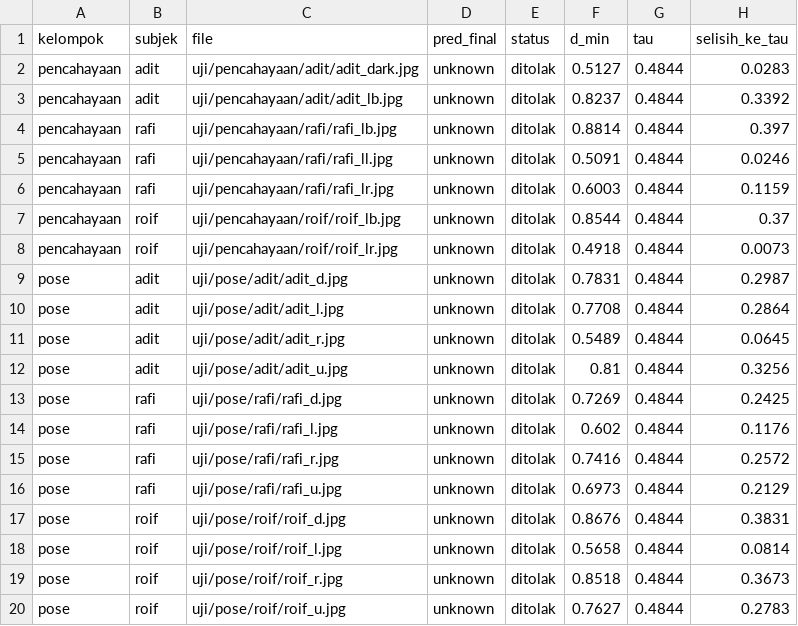
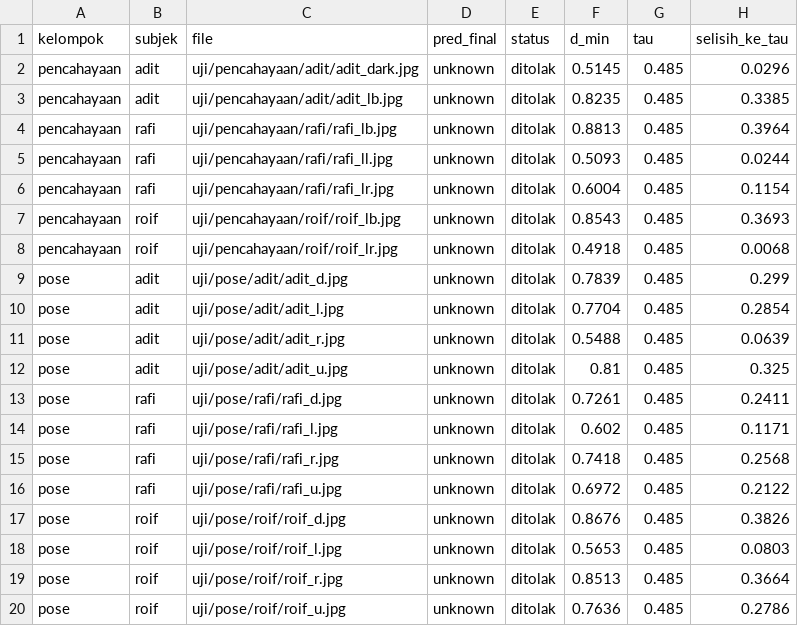
Before and after one commit to rafiakbar07/Pengujian-Model-Dlib-FaceNet-Arcface-, a CSV file: hasil/gambar/gagal_ArcFace.csv, drawn as a sheet.

```diff
--- a/hasil/gambar/gagal_ArcFace.csv
+++ b/hasil/gambar/gagal_ArcFace.csv
@@ -1,20 +1,20 @@
 kelompok,subjek,file,pred_final,status,d_min,tau,selisih_ke_tau
-pencahayaan,adit,uji/pencahayaan/adit/adit_dark.jpg,unknown,ditolak,0.5127,0.4844,0.0283
-pencahayaan,adit,uji/pencahayaan/adit/adit_lb.jpg,unknown,ditolak,0.8237,0.4844,0.3392
-pencahayaan,rafi,uji/pencahayaan/rafi/rafi_lb.jpg,unknown,ditolak,0.8814,0.4844,0.397
-pencahayaan,rafi,uji/pencahayaan/rafi/rafi_ll.jpg,unknown,ditolak,0.5091,0.4844,0.0246
-pencahayaan,rafi,uji/pencahayaan/rafi/rafi_lr.jpg,unknown,ditolak,0.6003,0.4844,0.1159
-pencahayaan,roif,uji/pencahayaan/roif/roif_lb.jpg,unknown,ditolak,0.8544,0.4844,0.37
-pencahayaan,roif,uji/pencahayaan/roif/roif_lr.jpg,unknown,ditolak,0.4918,0.4844,0.0073
-pose,adit,uji/pose/adit/adit_d.jpg,unknown,ditolak,0.7831,0.4844,0.2987
-pose,adit,uji/pose/adit/adit_l.jpg,unknown,ditolak,0.7708,0.4844,0.2864
-pose,adit,uji/pose/adit/adit_r.jpg,unknown,ditolak,0.5489,0.4844,0.0645
-pose,adit,uji/pose/adit/adit_u.jpg,unknown,ditolak,0.81,0.4844,0.3256
-pose,rafi,uji/pose/rafi/rafi_d.jpg,unknown,ditolak,0.7269,0.4844,0.2425
-pose,rafi,uji/pose/rafi/rafi_l.jpg,unknown,ditolak,0.602,0.4844,0.1176
-pose,rafi,uji/pose/rafi/rafi_r.jpg,unknown,ditolak,0.7416,0.4844,0.2572
-pose,rafi,uji/pose/rafi/rafi_u.jpg,unknown,ditolak,0.6973,0.4844,0.2129
-pose,roif,uji/pose/roif/roif_d.jpg,unknown,ditolak,0.8676,0.4844,0.3831
-pose,roif,uji/pose/roif/roif_l.jpg,unknown,ditolak,0.5658,0.4844,0.0814
-pose,roif,uji/pose/roif/roif_r.jpg,unknown,ditolak,0.8518,0.4844,0.3673
-pose,roif,uji/pose/roif/roif_u.jpg,unknown,ditolak,0.7627,0.4844,0.2783
+pencahayaan,adit,uji/pencahayaan/adit/adit_dark.jpg,unknown,ditolak,0.5145,0.485,0.0296
+pencahayaan,adit,uji/pencahayaan/adit/adit_lb.jpg,unknown,ditolak,0.8235,0.485,0.3385
+pencahayaan,rafi,uji/pencahayaan/rafi/rafi_lb.jpg,unknown,ditolak,0.8813,0.485,0.3964
+pencahayaan,rafi,uji/pencahayaan/rafi/rafi_ll.jpg,unknown,ditolak,0.5093,0.485,0.0244
+pencahayaan,rafi,uji/pencahayaan/rafi/rafi_lr.jpg,unknown,ditolak,0.6004,0.485,0.1154
+pencahayaan,roif,uji/pencahayaan/roif/roif_lb.jpg,unknown,ditolak,0.8543,0.485,0.3693
+pencahayaan,roif,uji/pencahayaan/roif/roif_lr.jpg,unknown,ditolak,0.4918,0.485,0.0068
+pose,adit,uji/pose/adit/adit_d.jpg,unknown,ditolak,0.7839,0.485,0.299
+pose,adit,uji/pose/adit/adit_l.jpg,unknown,ditolak,0.7704,0.485,0.2854
+pose,adit,uji/pose/adit/adit_r.jpg,unknown,ditolak,0.5488,0.485,0.0639
+pose,adit,uji/pose/adit/adit_u.jpg,unknown,ditolak,0.81,0.485,0.325
+pose,rafi,uji/pose/rafi/rafi_d.jpg,unknown,ditolak,0.7261,0.485,0.2411
+pose,rafi,uji/pose/rafi/rafi_l.jpg,unknown,ditolak,0.602,0.485,0.1171
+pose,rafi,uji/pose/rafi/rafi_r.jpg,unknown,ditolak,0.7418,0.485,0.2568
+pose,rafi,uji/pose/rafi/rafi_u.jpg,unknown,ditolak,0.6972,0.485,0.2122
+pose,roif,uji/pose/roif/roif_d.jpg,unknown,ditolak,0.8676,0.485,0.3826
+pose,roif,uji/pose/roif/roif_l.jpg,unknown,ditolak,0.5653,0.485,0.0803
+pose,roif,uji/pose/roif/roif_r.jpg,unknown,ditolak,0.8513,0.485,0.3664
+pose,roif,uji/pose/roif/roif_u.jpg,unknown,ditolak,0.7636,0.485,0.2786
```
Also changed, not shown: hasil/gambar/gagal_Dlib.csv, hasil/gambar/gagal_FaceNet.csv, 12 other files.
